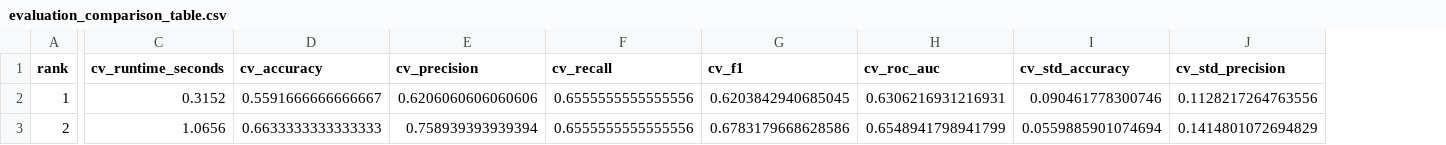
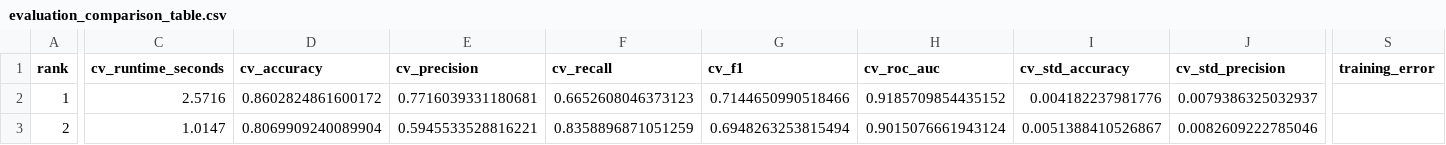
Before and after one commit to siqi0719/AUTODS_, a CSV file: autods_pipeline_output/05_evaluation/evaluation_comparison_table.csv, drawn as a sheet; only a part is shown, gaps mark what is left out; the diff covers the shown part only; the diff names each change by its address in the sheet, - before the commit and + after, or states it on an @@ line.

```diff
--- a/autods_pipeline_output/05_evaluation/evaluation_comparison_table.csv
+++ b/autods_pipeline_output/05_evaluation/evaluation_comparison_table.csv
+column S (training_error), empty
-C2 (cv_runtime_seconds): 0.3152
+C2 (cv_runtime_seconds): 2.5716
-D2 (cv_accuracy): 0.5591666666666667
+D2 (cv_accuracy): 0.8602824861600172
-E2 (cv_precision): 0.6206060606060606
+E2 (cv_precision): 0.7716039331180681
-F2 (cv_recall): 0.6555555555555556
+F2 (cv_recall): 0.6652608046373123
-G2 (cv_f1): 0.6203842940685045
+G2 (cv_f1): 0.7144650990518466
-H2 (cv_roc_auc): 0.6306216931216931
+H2 (cv_roc_auc): 0.9185709854435152
-I2 (cv_std_accuracy): 0.090461778300746
+I2 (cv_std_accuracy): 0.004182237981776
-J2 (cv_std_precision): 0.1128217264763556
+J2 (cv_std_precision): 0.0079386325032937
-C3 (cv_runtime_seconds): 1.0656
+C3 (cv_runtime_seconds): 1.0147
-D3 (cv_accuracy): 0.6633333333333333
+D3 (cv_accuracy): 0.8069909240089904
-E3 (cv_precision): 0.758939393939394
+E3 (cv_precision): 0.5945533528816221
-F3 (cv_recall): 0.6555555555555556
+F3 (cv_recall): 0.8358896871051259
-G3 (cv_f1): 0.6783179668628586
+G3 (cv_f1): 0.6948263253815494
-H3 (cv_roc_auc): 0.6548941798941799
+H3 (cv_roc_auc): 0.9015076661943124
-I3 (cv_std_accuracy): 0.0559885901074694
+I3 (cv_std_accuracy): 0.0051388410526867
-J3 (cv_std_precision): 0.1414801072694829
+J3 (cv_std_precision): 0.0082609222785046
```
Also changed, not shown: 66 edited cells elsewhere in this file, autods_pipeline_output/04_modelling/leaderboard.csv, 36 other files.
